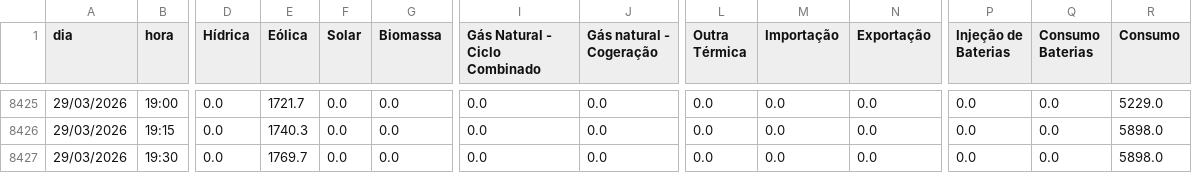
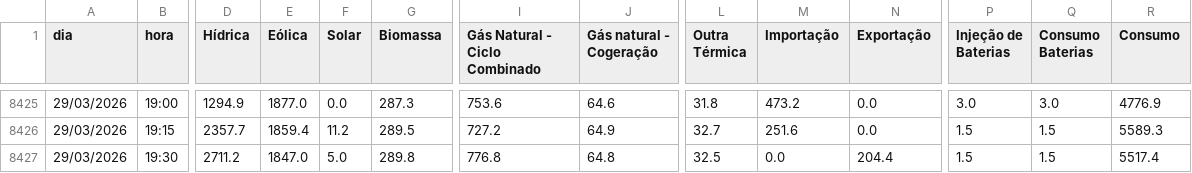
Before and after one commit to thylux/tiagofelicia.github.io, a CSV file: data/producao_dados_atuais.csv, drawn as a sheet; only a part is shown, gaps mark what is left out; the diff covers the shown part only; the diff names each change by its address in the sheet, - before the commit and + after, or states it on an @@ line.

```diff
--- a/data/producao_dados_atuais.csv
+++ b/data/producao_dados_atuais.csv
-D8425 (Hídrica): 0.0
+D8425 (Hídrica): 1294.9
-E8425 (Eólica): 1721.7
+E8425 (Eólica): 1877.0
-G8425 (Biomassa): 0.0
+G8425 (Biomassa): 287.3
-I8425 (Gás Natural - Ciclo Combinado): 0.0
+I8425 (Gás Natural - Ciclo Combinado): 753.6
-J8425 (Gás natural - Cogeração): 0.0
+J8425 (Gás natural - Cogeração): 64.6
-L8425 (Outra Térmica): 0.0
+L8425 (Outra Térmica): 31.8
-M8425 (Importação): 0.0
+M8425 (Importação): 473.2
-P8425 (Injeção de Baterias): 0.0
+P8425 (Injeção de Baterias): 3.0
-Q8425 (Consumo Baterias): 0.0
+Q8425 (Consumo Baterias): 3.0
-R8425 (Consumo): 5229.0
+R8425 (Consumo): 4776.9
-D8426 (Hídrica): 0.0
+D8426 (Hídrica): 2357.7
-E8426 (Eólica): 1740.3
+E8426 (Eólica): 1859.4
-F8426 (Solar): 0.0
+F8426 (Solar): 11.2
-G8426 (Biomassa): 0.0
+G8426 (Biomassa): 289.5
-I8426 (Gás Natural - Ciclo Combinado): 0.0
+I8426 (Gás Natural - Ciclo Combinado): 727.2
-J8426 (Gás natural - Cogeração): 0.0
+J8426 (Gás natural - Cogeração): 64.9
-L8426 (Outra Térmica): 0.0
+L8426 (Outra Térmica): 32.7
-M8426 (Importação): 0.0
+M8426 (Importação): 251.6
-P8426:P8427 (Injeção de Baterias): 0.0
+P8426:P8427 (Injeção de Baterias): 1.5
-Q8426:Q8427 (Consumo Baterias): 0.0
+Q8426:Q8427 (Consumo Baterias): 1.5
-R8426 (Consumo): 5898.0
+R8426 (Consumo): 5589.3
-D8427 (Hídrica): 0.0
+D8427 (Hídrica): 2711.2
-E8427 (Eólica): 1769.7
+E8427 (Eólica): 1847.0
-F8427 (Solar): 0.0
+F8427 (Solar): 5.0
-G8427 (Biomassa): 0.0
+G8427 (Biomassa): 289.8
-I8427 (Gás Natural - Ciclo Combinado): 0.0
+I8427 (Gás Natural - Ciclo Combinado): 776.8
-J8427 (Gás natural - Cogeração): 0.0
+J8427 (Gás natural - Cogeração): 64.8
-L8427 (Outra Térmica): 0.0
+L8427 (Outra Térmica): 32.5
-N8427 (Exportação): 0.0
+N8427 (Exportação): 204.4
-R8427 (Consumo): 5898.0
+R8427 (Consumo): 5517.4
```
Also changed, not shown: 131 edited cells elsewhere in this file.
